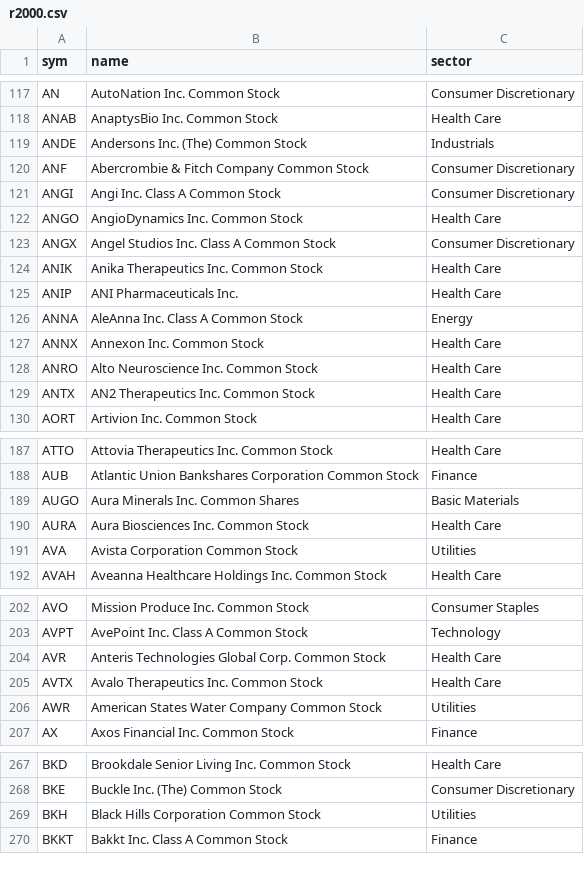
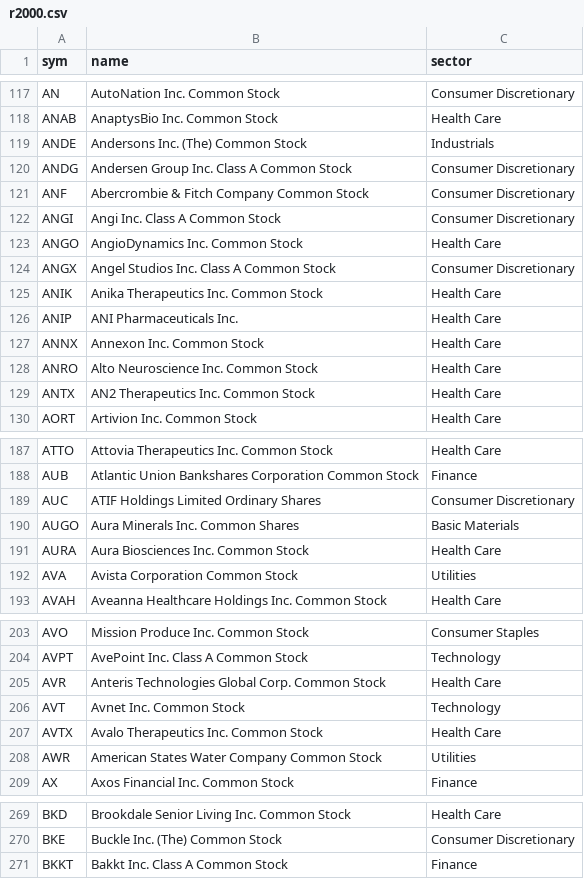
Before and after one commit to Mark2677/cup-handle-scaner, a CSV file: data/r2000.csv, drawn as a sheet; only a part is shown, gaps mark what is left out; removed rows and columns are numbered as before the commit, all else as after; the diff covers the shown part only; the diff names each change by its address in the sheet, - before the commit and + after, or states it on an @@ line.

```diff
--- a/data/r2000.csv
+++ b/data/r2000.csv
+row 120: ANDG | Andersen Group Inc. Class A Common Stock | Consumer Discretionary
-row 126: ANNA | AleAnna Inc. Class A Common Stock | Energy
+row 189: AUC | ATIF Holdings Limited Ordinary Shares | Consumer Discretionary
+row 206: AVT | Avnet Inc. Common Stock | Technology
-row 269: BKH | Black Hills Corporation Common Stock | Utilities
```
Also changed, not shown: 9 added rows and 11 removed rows elsewhere in this file, 4 other files.
